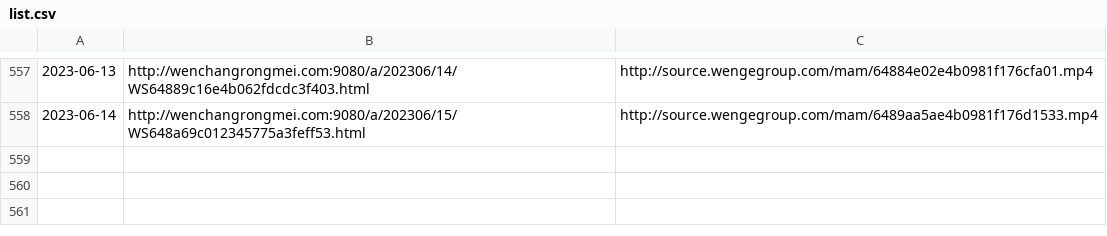
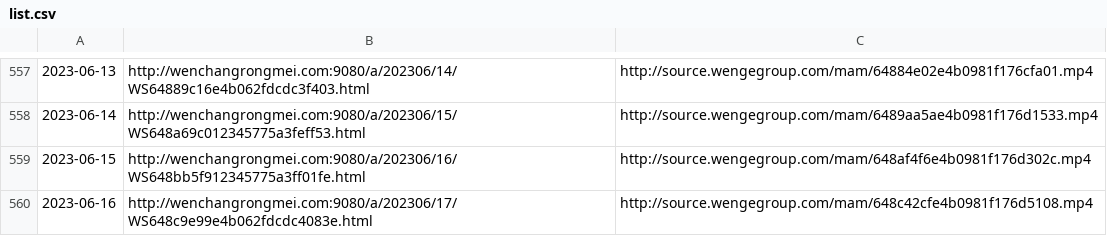
Before and after one commit to ayaka14732/VunsioNewsList, a CSV file: list.csv, drawn as a sheet; only a part is shown, gaps mark what is left out; the diff names each change by its address in the sheet, - before the commit and + after, or states it on an @@ line.

```diff
--- a/list.csv
+++ b/list.csv
+row 559: 2023-06-15 | http://wenchangrongmei.com:9080/a/202306/16/WS648bb5f912345775a3ff01fe.html | http://source.wengegroup.com/mam/648af4f6e4b0981f176d302c.mp4
+row 560: 2023-06-16 | http://wenchangrongmei.com:9080/a/202306/17/WS648c9e99e4b062fdcdc4083e.html | http://source.wengegroup.com/mam/648c42cfe4b0981f176d5108.mp4
```
